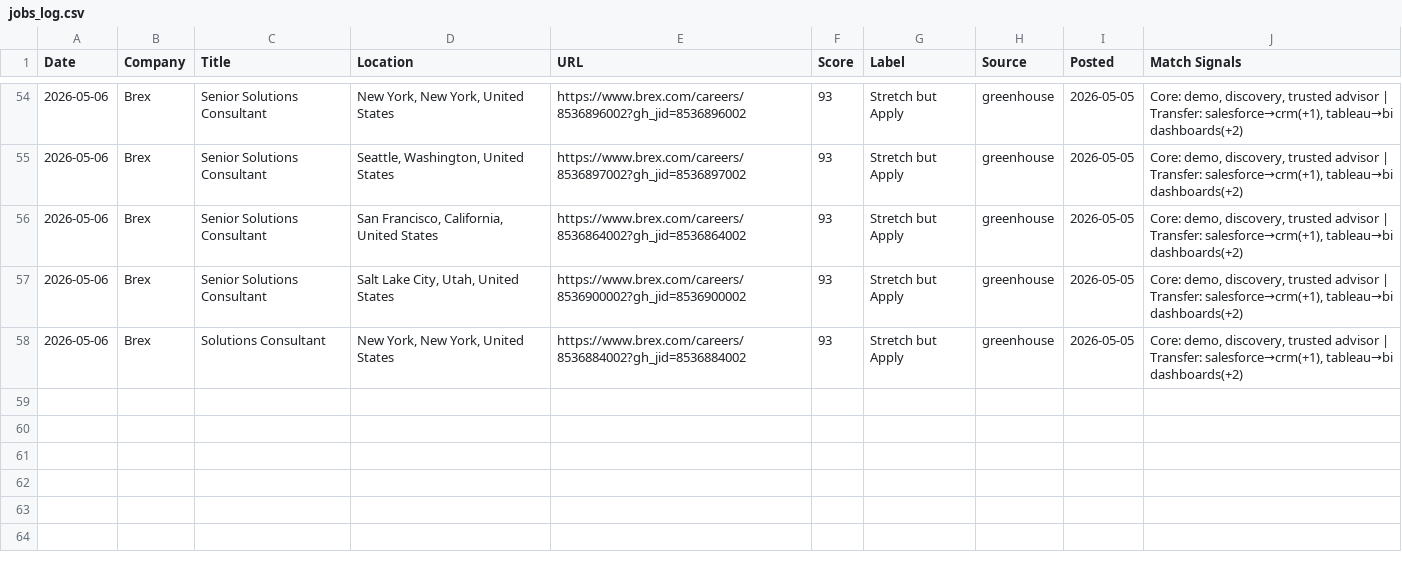
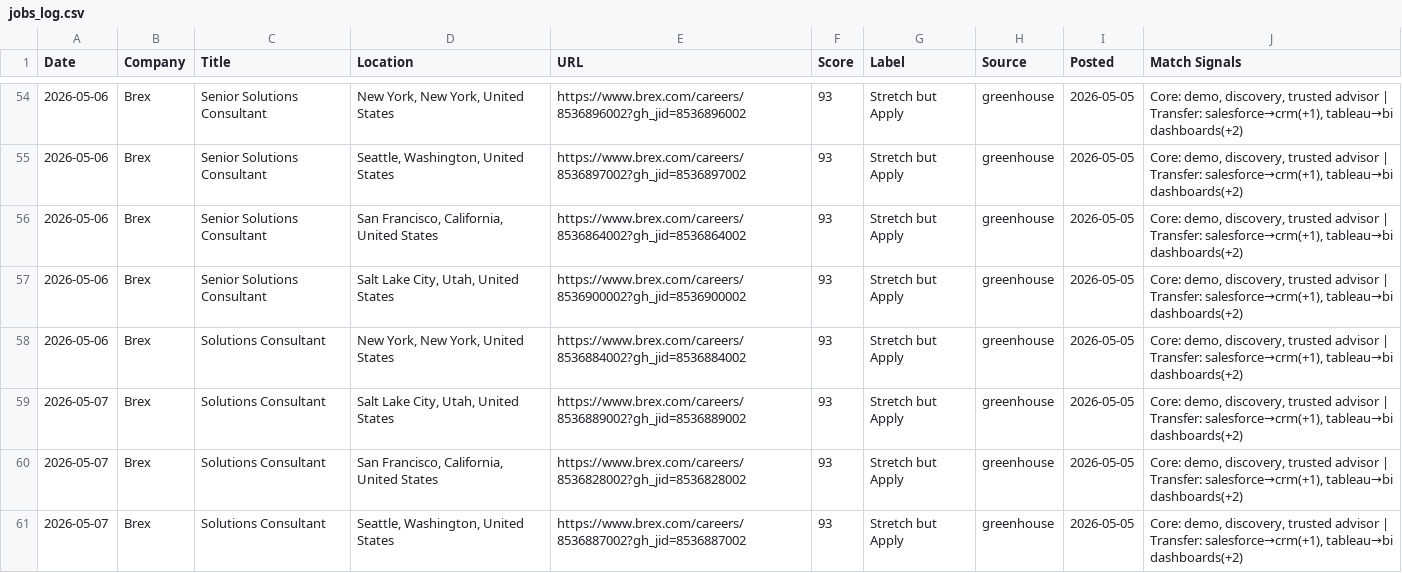
Before and after one commit to venomez-viper/Job-Search-Automation-for-Solutions-Engineer-roles, a CSV file: jobs_log.csv, drawn as a sheet; only a part is shown, gaps mark what is left out; the diff names each change by its address in the sheet, - before the commit and + after, or states it on an @@ line.

```diff
--- a/jobs_log.csv
+++ b/jobs_log.csv
+row 59: 2026-05-07 | Brex | Solutions Consultant | Salt Lake City, Utah, United States | https://www.brex.com/careers/8536889002?gh_jid=8536889002 | 93 | Stretch but Apply | greenhouse | 2026-05-05 | Core: demo, discovery, trusted advisor | Transfer: salesforce→crm(+1), tableau→bi dashboards(+2)
+row 60: 2026-05-07 | Brex | Solutions Consultant | San Francisco, California, United States | https://www.brex.com/careers/8536828002?gh_jid=8536828002 | 93 | Stretch but Apply | greenhouse | 2026-05-05 | Core: demo, discovery, trusted advisor | Transfer: salesforce→crm(+1), tableau→bi dashboards(+2)
+row 61: 2026-05-07 | Brex | Solutions Consultant | Seattle, Washington, United States | https://www.brex.com/careers/8536887002?gh_jid=8536887002 | 93 | Stretch but Apply | greenhouse | 2026-05-05 | Core: demo, discovery, trusted advisor | Transfer: salesforce→crm(+1), tableau→bi dashboards(+2)
```
